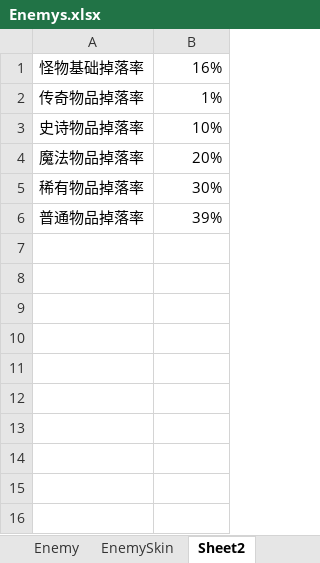
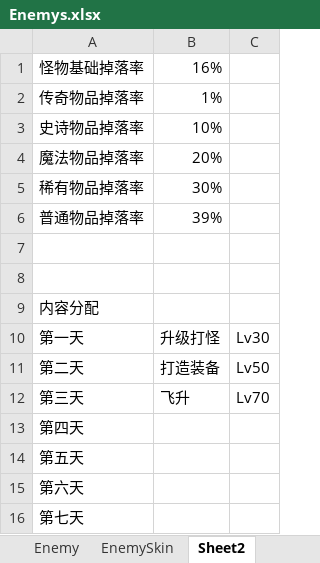
Before and after one commit to Abab-bk/AwesomeRPG, an Excel workbook: DataBase/Datas/Enemys.xlsx, sheet Sheet2, drawn as a sheet; values as stored, in another font and other column widths than the file's, no borders; the diff names each change by its address in the sheet, - before the commit and + after, or states it on an @@ line.

```diff
--- a/DataBase/Datas/Enemys.xlsx (sheet Sheet2)
+++ b/DataBase/Datas/Enemys.xlsx (sheet Sheet2)
+column C, empty
+row 7: (empty)
+row 8: (empty)
+row 9: 内容分配
+row 10: 第一天 | 升级打怪 | Lv30
+row 11: 第二天 | 打造装备 | Lv50
+row 12: 第三天 | 飞升 | Lv70
+row 13: 第四天
+row 14: 第五天
+row 15: 第六天
+row 16: 第七天
```
Also changed, not shown: sheet Enemy, 9 other files.
